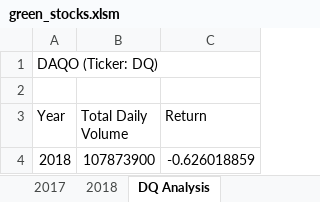
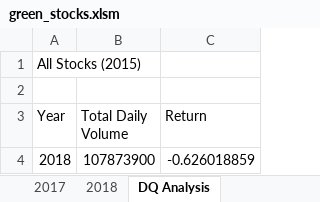
Before and after one commit to rosestrauss1/stock-analysis, an Excel workbook: green_stocks.xlsm, sheet DQ Analysis, drawn as a sheet; values as stored, in another font and other column widths than the file's, no borders; charts and pictures not drawn; the diff names each change by its address in the sheet, - before the commit and + after, or states it on an @@ line.

Commit message:
Add files via upload

```diff
--- a/green_stocks.xlsm (sheet DQ Analysis)
+++ b/green_stocks.xlsm (sheet DQ Analysis)
-A1 (Year): DAQO (Ticker: DQ)
+A1 (Year): All Stocks (2015)
```
Also changed, not shown: sheet Messing Around w nested loops, charts or pictures.
